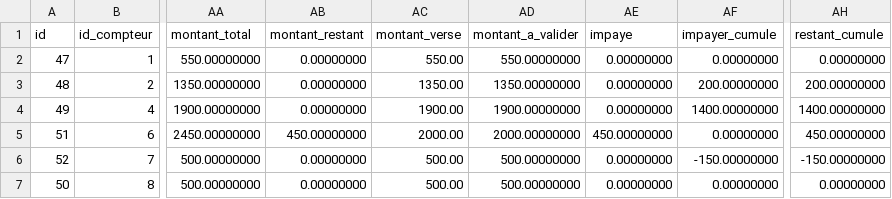
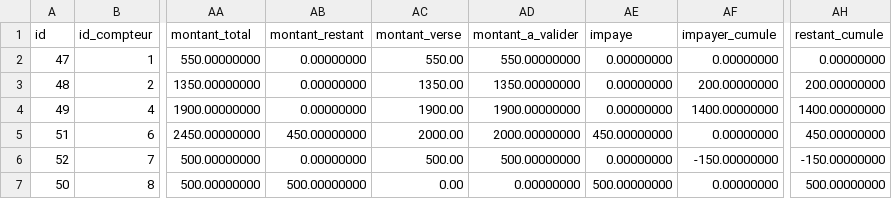
Before and after one commit to tockem-applications/suivi_aep, a CSV file: tmp/7/facturation_Fokoue_Aout_2025.csv, drawn as a sheet; only a part is shown, gaps mark what is left out; the diff names each change by its address in the sheet, - before the commit and + after, or states it on an @@ line.

```diff
--- a/tmp/7/facturation_Fokoue_Aout_2025.csv
+++ b/tmp/7/facturation_Fokoue_Aout_2025.csv
-AB7 (montant_restant): 0.00000000
+AB7 (montant_restant): 500.00000000
-AC7 (montant_verse): 500.00
+AC7 (montant_verse): 0.00
-AD7 (montant_a_valider): 500.00000000
+AD7 (montant_a_valider): 0.00000000
-AE7 (impaye): 0.00000000
+AE7 (impaye): 500.00000000
-AH7 (restant_cumule): 0.00000000
+AH7 (restant_cumule): 500.00000000
```
Also changed, not shown: tmp/7/facturation_abone_Fokoue.csv, 22 other files.
